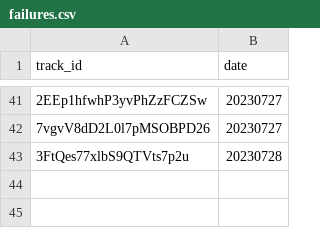
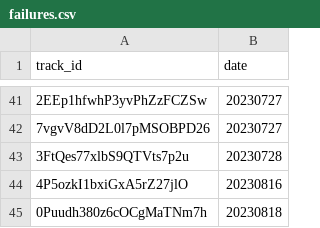
Before and after one commit to heejin131/WeatherTunes, a CSV file: features/data_songs/failures.csv, drawn as a sheet; only a part is shown, gaps mark what is left out.

Commit message:
이젠 될거라 믿어요

```diff
--- a/features/data_songs/failures.csv
+++ b/features/data_songs/failures.csv
@@ -43 +43,3 @@ track_id,date
 3FtQes77xlbS9QTVts7p2u,20230728
+4P5ozkI1bxiGxA5rZ27jlO,20230816
+0Puudh380z6cOCgMaTNm7h,20230818
```
